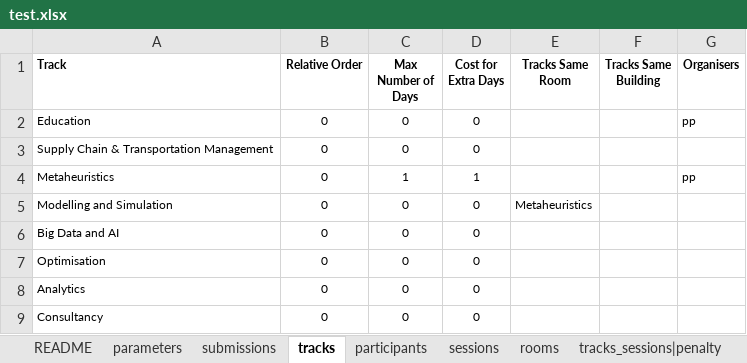
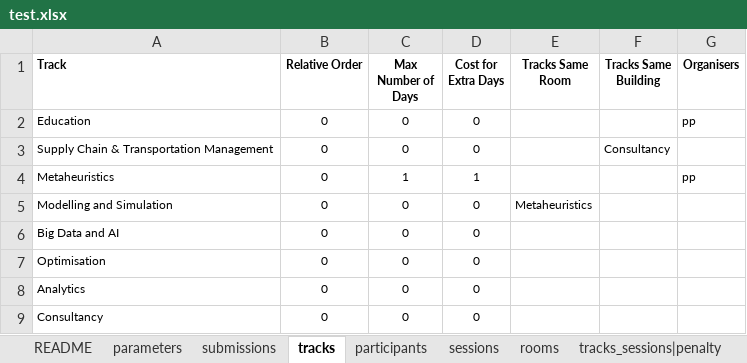
Before and after one commit to ahmedkheiri/CoSPLib, an Excel workbook: V1/Dataset/test.xlsx, sheet tracks, drawn as a sheet; values as stored, in another font and other column widths than the file's, no borders; the diff names each change by its address in the sheet, - before the commit and + after, or states it on an @@ line.

```diff
--- a/V1/Dataset/test.xlsx (sheet tracks)
+++ b/V1/Dataset/test.xlsx (sheet tracks)
-F3 (Tracks Same Building): (empty)
+F3 (Tracks Same Building): Consultancy
```
Also changed, not shown: sheet parameters, sheet rooms, sheet sessions, 2 other files.
